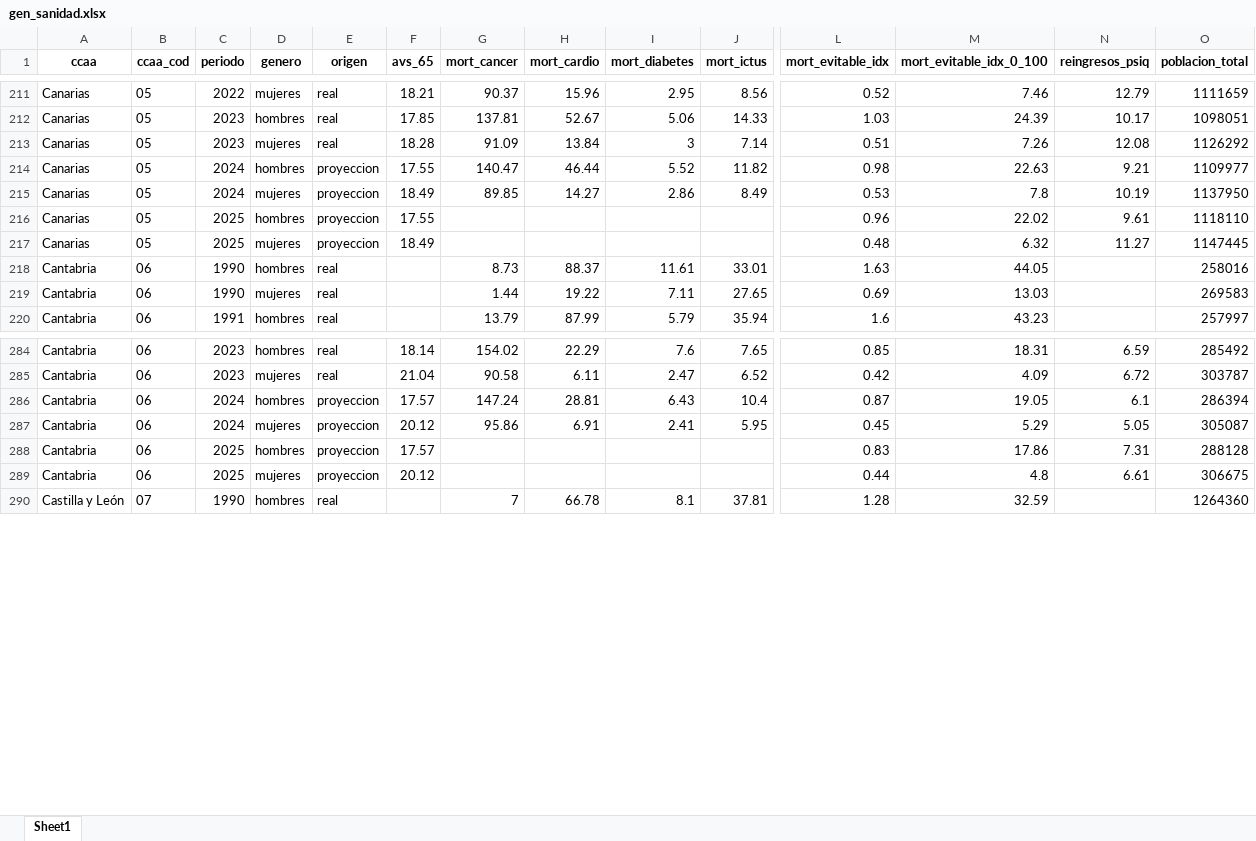
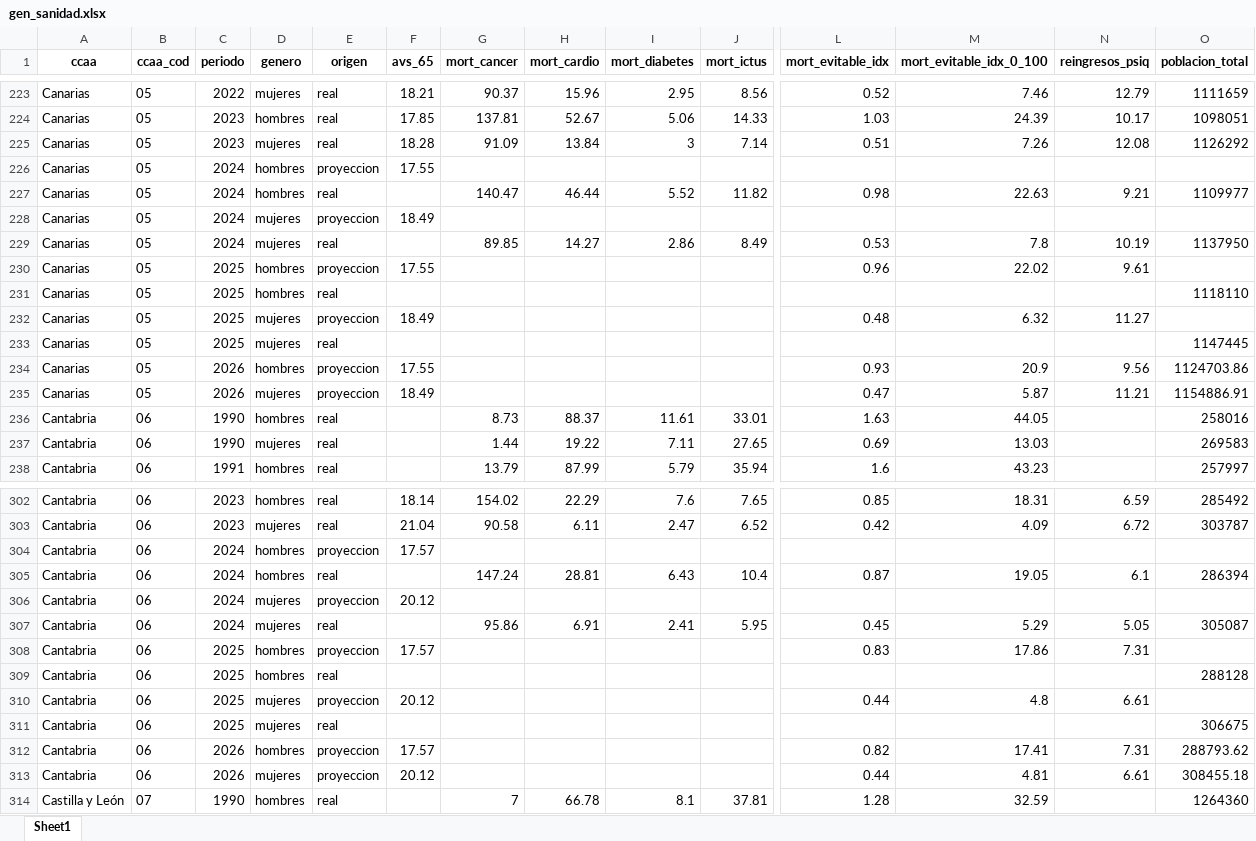
Before and after one commit to Odesocan/canarias-datos, an Excel workbook: Sanidad/4_carga/gen_sanidad.xlsx, sheet Sheet1, drawn as a sheet; only a part is shown, gaps mark what is left out; values as stored, in another font and other column widths than the file's, no borders; addresses are those after the commit; rows hold the shown columns only; the diff covers the shown part only; the diff names each change by its address in the sheet, - before the commit and + after, or states it on an @@ line.

```diff
--- a/Sanidad/4_carga/gen_sanidad.xlsx (sheet Sheet1)
+++ b/Sanidad/4_carga/gen_sanidad.xlsx (sheet Sheet1)
+row 226: Canarias | 05 | 2024 | hombres | proyeccion | 17.55
-E227 (origen): proyeccion
+E227 (origen): real
-F227 (avs_65): 17.55
+F227 (avs_65): (empty)
+row 228: Canarias | 05 | 2024 | mujeres | proyeccion | 18.49
-E229 (origen): proyeccion
+E229 (origen): real
-F229 (avs_65): 18.49
+F229 (avs_65): (empty)
-O230 (poblacion_total): 1118110
+O230 (poblacion_total): (empty)
+row 231: Canarias | 05 | 2025 | hombres | real |  |  |  |  |  |  |  |  | 1118110
-O232 (poblacion_total): 1147445
+O232 (poblacion_total): (empty)
+row 233: Canarias | 05 | 2025 | mujeres | real |  |  |  |  |  |  |  |  | 1147445
+row 234: Canarias | 05 | 2026 | hombres | proyeccion | 17.55 |  |  |  |  | 0.93 | 20.9 | 9.56 | 1124703.86
+row 235: Canarias | 05 | 2026 | mujeres | proyeccion | 18.49 |  |  |  |  | 0.47 | 5.87 | 11.21 | 1154886.91
+row 304: Cantabria | 06 | 2024 | hombres | proyeccion | 17.57
-E305 (origen): proyeccion
+E305 (origen): real
-F305 (avs_65): 17.57
+F305 (avs_65): (empty)
+row 306: Cantabria | 06 | 2024 | mujeres | proyeccion | 20.12
-E307 (origen): proyeccion
+E307 (origen): real
-F307 (avs_65): 20.12
+F307 (avs_65): (empty)
-O308 (poblacion_total): 288128
+O308 (poblacion_total): (empty)
+row 309: Cantabria | 06 | 2025 | hombres | real |  |  |  |  |  |  |  |  | 288128
-O310 (poblacion_total): 306675
+O310 (poblacion_total): (empty)
+row 311: Cantabria | 06 | 2025 | mujeres | real |  |  |  |  |  |  |  |  | 306675
+row 312: Cantabria | 06 | 2026 | hombres | proyeccion | 17.57 |  |  |  |  | 0.82 | 17.41 | 7.31 | 288793.62
+row 313: Cantabria | 06 | 2026 | mujeres | proyeccion | 20.12 |  |  |  |  | 0.44 | 4.81 | 6.61 | 308455.18
```
Also changed, not shown: 102 added rows and 102 edited cells elsewhere in this sheet, Sanidad/4_carga/global_sanidad.xlsx, 12 other files.
